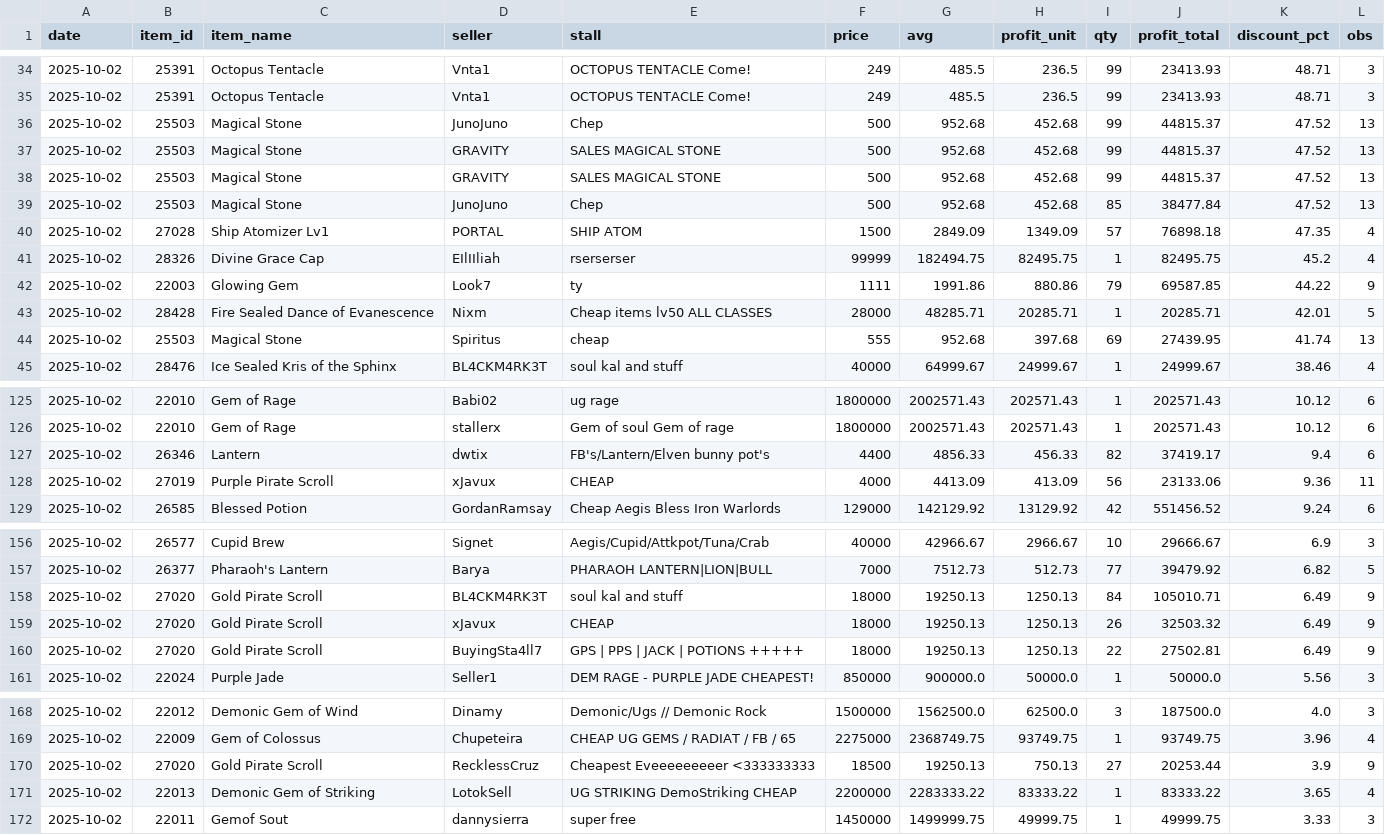
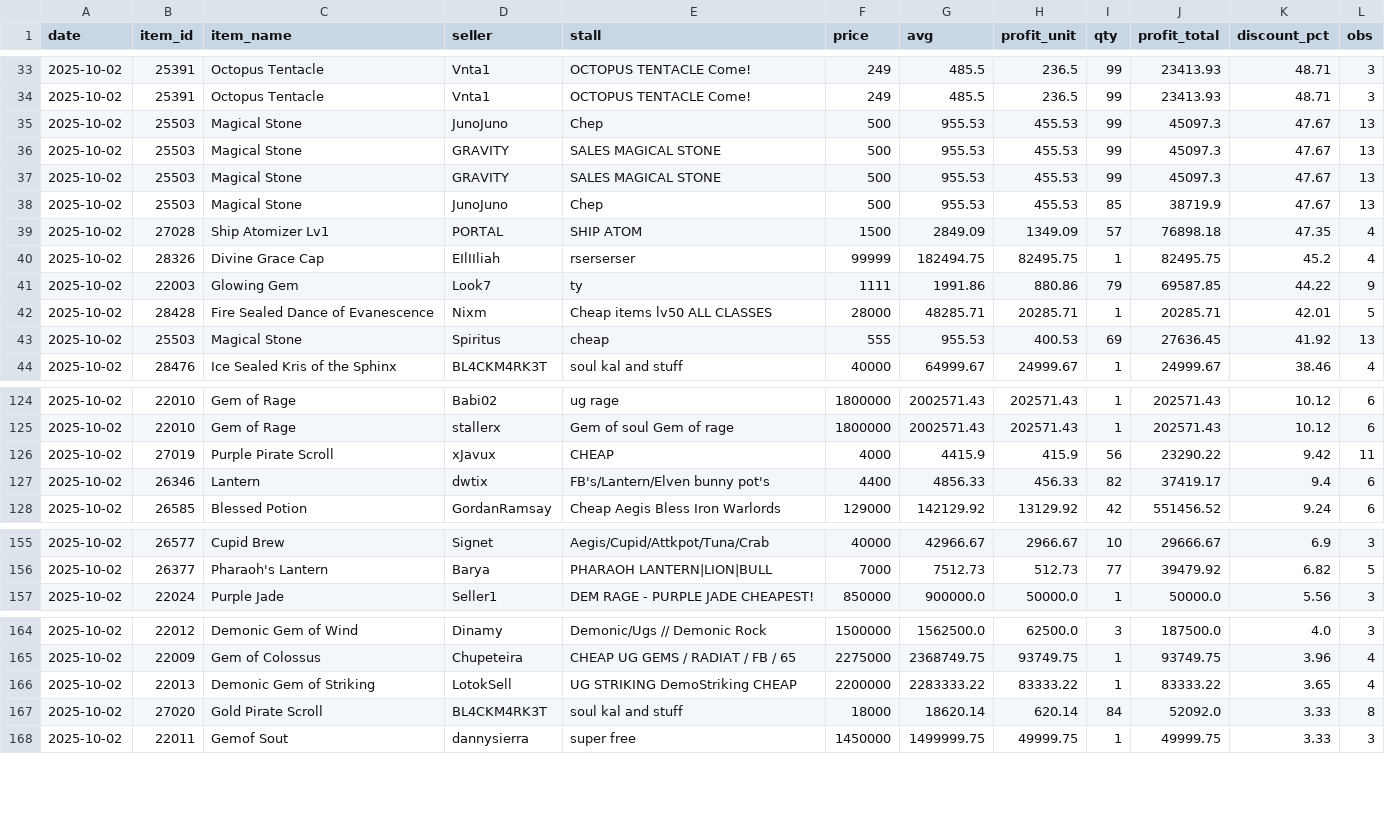
Before and after one commit to Bunencio/moon-discounts, a CSV file: docs/profit_hits_ge_20000.csv, drawn as a sheet; only a part is shown, gaps mark what is left out; the diff covers the shown part only.

```diff
--- a/docs/profit_hits_ge_20000.csv
+++ b/docs/profit_hits_ge_20000.csv
@@ -35,6 +34,6 @@ date,item_id,item_name,seller,stall,price,avg,profit_unit,qty,profit_total,disco
 2025-10-02,25391,Octopus Tentacle,Vnta1,OCTOPUS TENTACLE Come!,249,485.5,236.5,99,23413.93,48.71,3
-2025-10-02,25503,Magical Stone,JunoJuno,Chep,500,952.68,452.68,99,44815.37,47.52,13
-2025-10-02,25503,Magical Stone,GRAVITY,SALES MAGICAL STONE,500,952.68,452.68,99,44815.37,47.52,13
-2025-10-02,25503,Magical Stone,GRAVITY,SALES MAGICAL STONE,500,952.68,452.68,99,44815.37,47.52,13
-2025-10-02,25503,Magical Stone,JunoJuno,Chep,500,952.68,452.68,85,38477.84,47.52,13
+2025-10-02,25503,Magical Stone,JunoJuno,Chep,500,955.53,455.53,99,45097.3,47.67,13
+2025-10-02,25503,Magical Stone,GRAVITY,SALES MAGICAL STONE,500,955.53,455.53,99,45097.3,47.67,13
+2025-10-02,25503,Magical Stone,GRAVITY,SALES MAGICAL STONE,500,955.53,455.53,99,45097.3,47.67,13
+2025-10-02,25503,Magical Stone,JunoJuno,Chep,500,955.53,455.53,85,38719.9,47.67,13
 2025-10-02,27028,Ship Atomizer Lv1,PORTAL,SHIP ATOM,1500,2849.09,1349.09,57,76898.18,47.35,4
@@ -43,3 +42,3 @@ date,item_id,item_name,seller,stall,price,avg,profit_unit,qty,profit_total,disco
 2025-10-02,28428,Fire Sealed Dance of Evanescence,Nixm,Cheap items lv50 ALL CLASSES,28000,48285.71,20285.71,1,20285.71,42.01,5
-2025-10-02,25503,Magical Stone,Spiritus,cheap,555,952.68,397.68,69,27439.95,41.74,13
+2025-10-02,25503,Magical Stone,Spiritus,cheap,555,955.53,400.53,69,27636.45,41.92,13
 2025-10-02,28476,Ice Sealed Kris of the Sphinx,BL4CKM4RK3T,soul  kal and stuff,40000,64999.67,24999.67,1,24999.67,38.46,4
@@ -126,4 +125,4 @@ date,item_id,item_name,seller,stall,price,avg,profit_unit,qty,profit_total,disco
 2025-10-02,22010,Gem of Rage,stallerx,Gem of soul Gem of rage,1800000,2002571.43,202571.43,1,202571.43,10.12,6
+2025-10-02,27019,Purple Pirate Scroll,xJavux,CHEAP,4000,4415.9,415.9,56,23290.22,9.42,11
 2025-10-02,26346,Lantern,dwtix,FB's/Lantern/Elven bunny pot's,4400,4856.33,456.33,82,37419.17,9.4,6
-2025-10-02,27019,Purple Pirate Scroll,xJavux,CHEAP,4000,4413.09,413.09,56,23133.06,9.36,11
 2025-10-02,26585,Blessed Potion,GordanRamsay,Cheap Aegis Bless Iron Warlords,129000,142129.92,13129.92,42,551456.52,9.24,6
@@ -157,5 +156,2 @@ date,item_id,item_name,seller,stall,price,avg,profit_unit,qty,profit_total,disco
 2025-10-02,26377,Pharaoh's Lantern,Barya,PHARAOH LANTERN|LION|BULL,7000,7512.73,512.73,77,39479.92,6.82,5
-2025-10-02,27020,Gold Pirate Scroll,BL4CKM4RK3T,soul  kal and stuff,18000,19250.13,1250.13,84,105010.71,6.49,9
-2025-10-02,27020,Gold Pirate Scroll,xJavux,CHEAP,18000,19250.13,1250.13,26,32503.32,6.49,9
-2025-10-02,27020,Gold Pirate Scroll,BuyingSta4ll7,GPS | PPS | JACK | POTIONS +++++,18000,19250.13,1250.13,22,27502.81,6.49,9
 2025-10-02,22024,Purple Jade,Seller1,DEM RAGE - PURPLE JADE CHEAPEST!,850000,900000.0,50000.0,1,50000.0,5.56,3
@@ -169,4 +165,4 @@ date,item_id,item_name,seller,stall,price,avg,profit_unit,qty,profit_total,disco
 2025-10-02,22009,Gem of Colossus,Chupeteira,CHEAP UG GEMS / RADIAT / FB / 65,2275000,2368749.75,93749.75,1,93749.75,3.96,4
-2025-10-02,27020,Gold Pirate Scroll,RecklessCruz,Cheapest Eveeeeeeeeer <333333333,18500,19250.13,750.13,27,20253.44,3.9,9
 2025-10-02,22013,Demonic Gem of Striking,LotokSell,UG STRIKING DemoStriking CHEAP,2200000,2283333.22,83333.22,1,83333.22,3.65,4
+2025-10-02,27020,Gold Pirate Scroll,BL4CKM4RK3T,soul  kal and stuff,18000,18620.14,620.14,84,52092.0,3.33,8
 2025-10-02,22011,Gemof Sout,dannysierra,super free,1450000,1499999.75,49999.75,1,49999.75,3.33,3
```
Also changed, not shown: 1 added row, 2 removed rows and 55 edited cells elsewhere in this file, docs/discount_hits_ge_50pct.csv.
